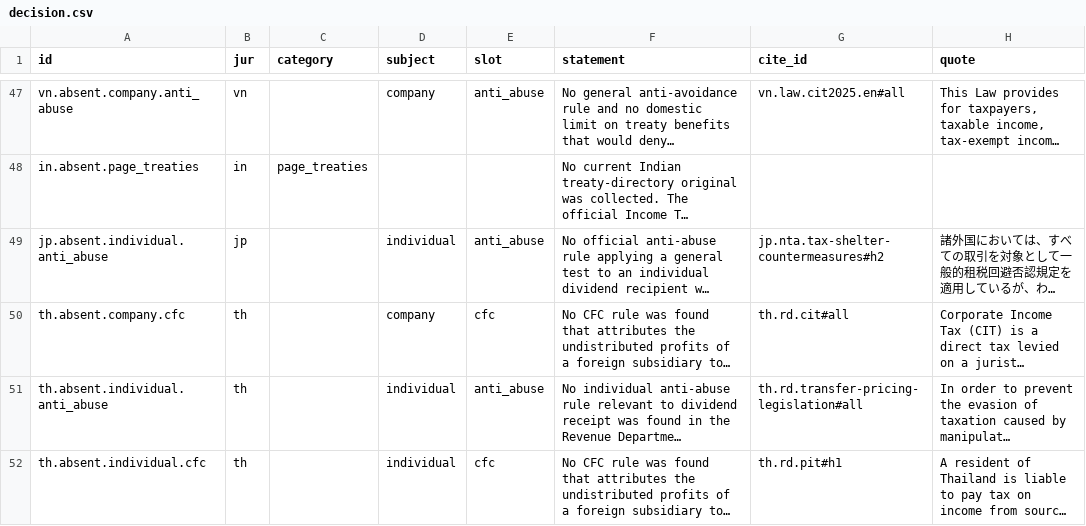
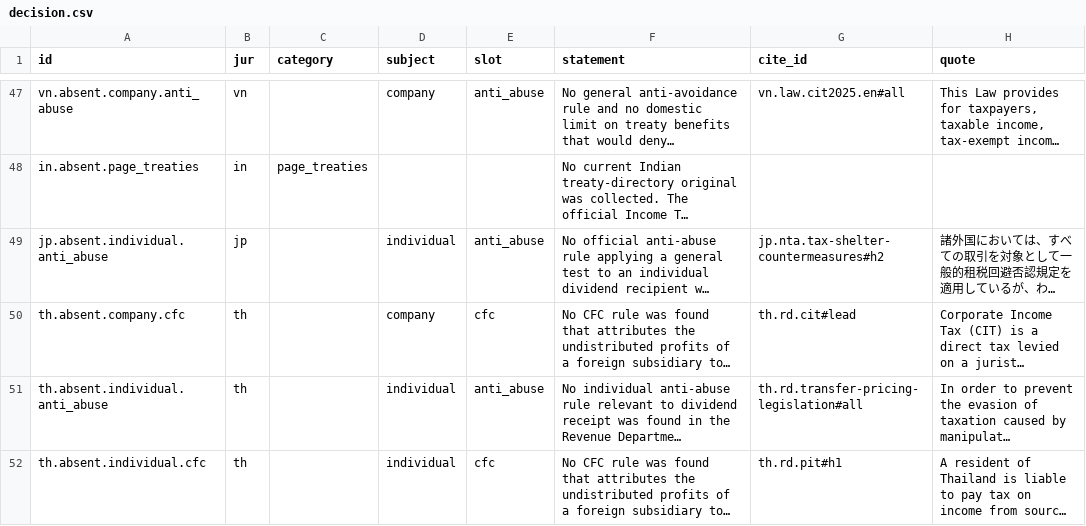
Before and after one commit to ZhihongWu-dev/Asia-Tax-AI-Agent, a CSV file: database/decision.csv, drawn as a sheet; only a part is shown, gaps mark what is left out; long unchanged cells end in …; the diff names each change by its address in the sheet, - before the commit and + after, or states it on an @@ line.

```diff
--- a/database/decision.csv
+++ b/database/decision.csv
-G50 (cite_id): th.rd.cit#all
+G50 (cite_id): th.rd.cit#lead
```
Also changed, not shown: database/param.csv, 11 other files.
